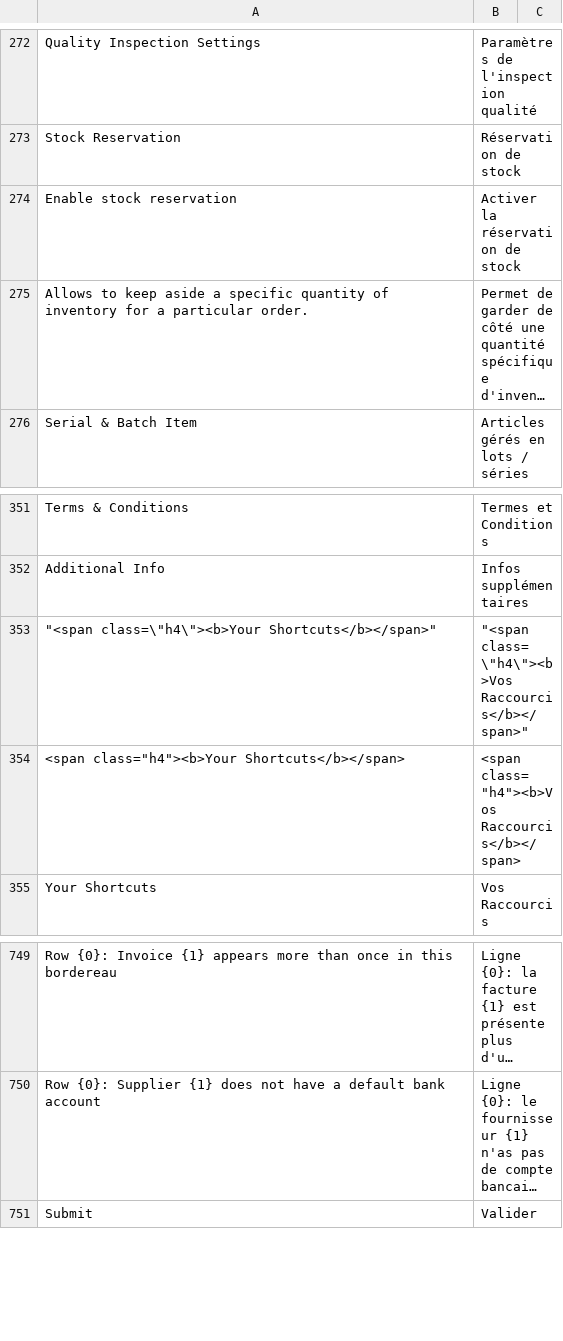
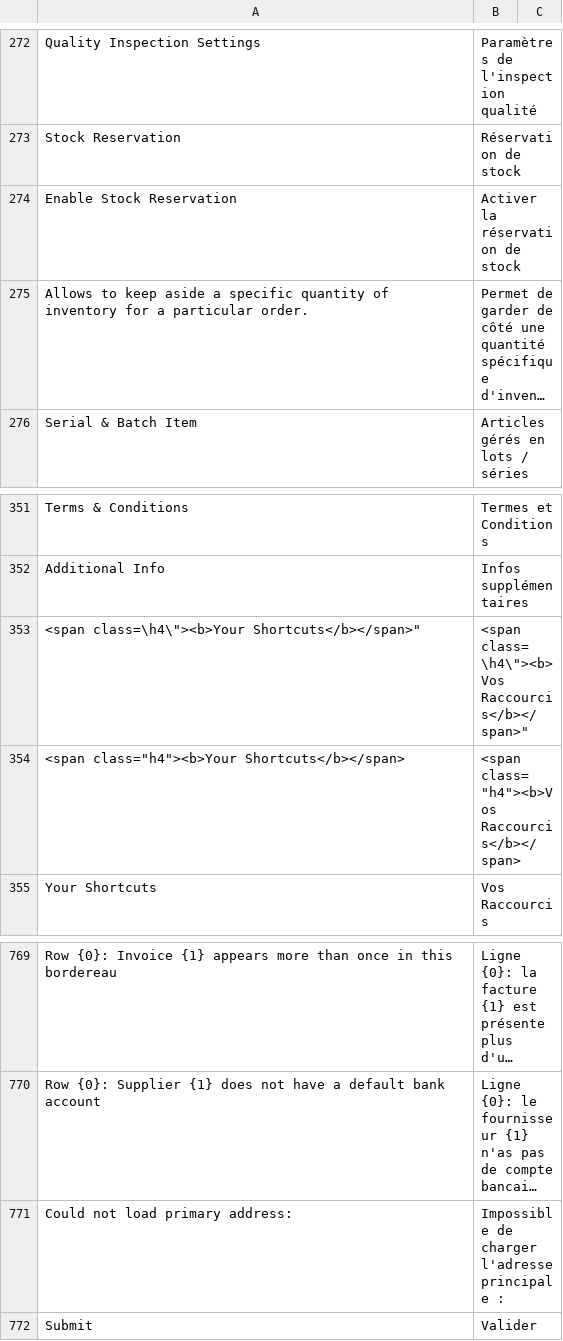
Before and after one commit to scopen-coop/erpnext_france, a CSV file: erpnext_france/translations/fr.csv, drawn as a sheet; only a part is shown, gaps mark what is left out; long unchanged cells end in …; the diff covers the shown part only; the diff names each change by its address in the sheet, - before the commit and + after, or states it on an @@ line.

Commit message:
Fix: SIRENE - Resolve primary address when customer_primary_address is null + legal form UI on update

```diff
--- a/erpnext_france/translations/fr.csv
+++ b/erpnext_france/translations/fr.csv
-A274: Enable stock reservation
+A274: Enable Stock Reservation
-A353: "<span class=\"h4\"><b>Your Shortcuts</b></span>"
+A353: <span class=\h4\"><b>Your Shortcuts</b></span>"
-B353: "<span class=\"h4\"><b>Vos Raccourcis</b></span>"
+B353: <span class=\h4\"><b>Vos Raccourcis</b></span>"
+row 771: Could not load primary address: | Impossible de charger l'adresse principale :
```
Also changed, not shown: 20 added rows elsewhere in this file, 2 other files.
